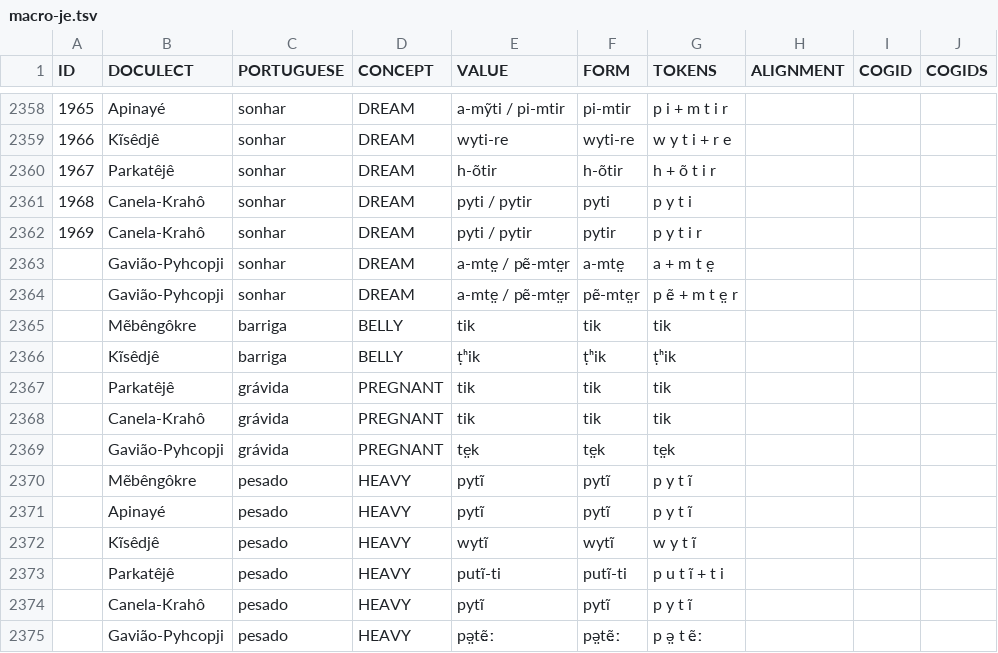
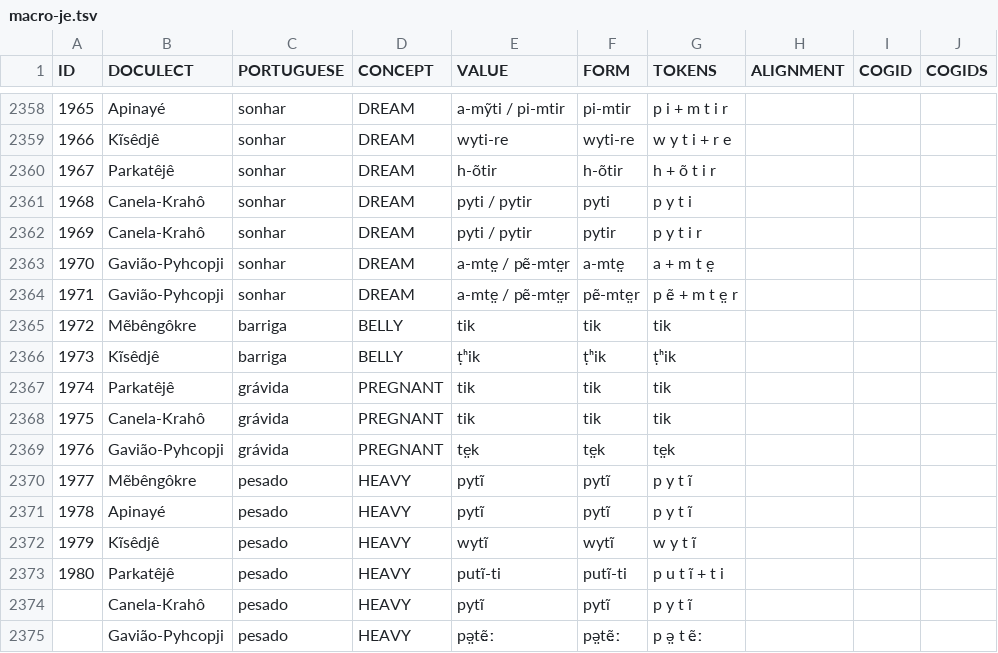
Before and after one commit to tresoldi/macro-je, a TSV file: raw/macro-je.tsv, drawn as a sheet; only a part is shown, gaps mark what is left out; the diff names each change by its address in the sheet, - before the commit and + after, or states it on an @@ line.

Commit message:
Update macro-je.tsv

```diff
--- a/raw/macro-je.tsv
+++ b/raw/macro-je.tsv
-A2363 (ID): (empty)
+A2363 (ID): 1970
-A2364 (ID): (empty)
+A2364 (ID): 1971
-A2365 (ID): (empty)
+A2365 (ID): 1972
-A2366 (ID): (empty)
+A2366 (ID): 1973
-A2367 (ID): (empty)
+A2367 (ID): 1974
-A2368 (ID): (empty)
+A2368 (ID): 1975
-A2369 (ID): (empty)
+A2369 (ID): 1976
-A2370 (ID): (empty)
+A2370 (ID): 1977
-A2371 (ID): (empty)
+A2371 (ID): 1978
-A2372 (ID): (empty)
+A2372 (ID): 1979
-A2373 (ID): (empty)
+A2373 (ID): 1980
```
